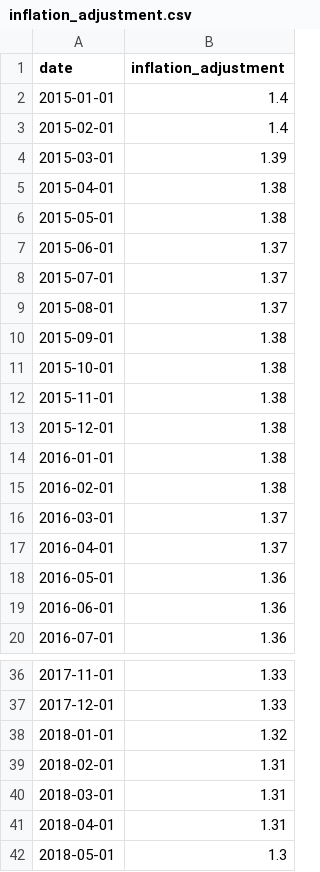
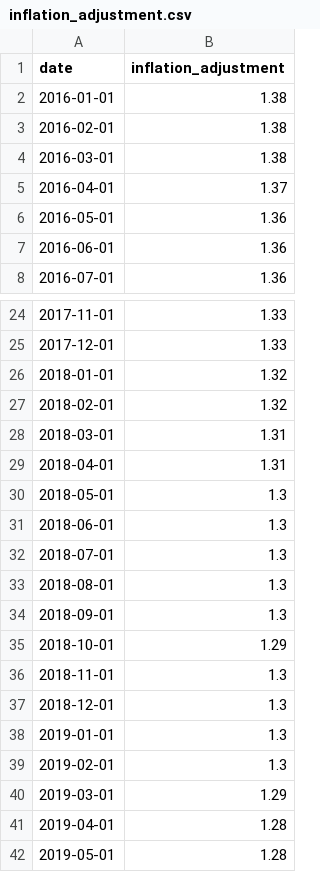
Before and after one commit to abcotvdata/price_tracker, a CSV file: inflation/inflation_adjustment.csv, drawn as a sheet; only a part is shown, gaps mark what is left out; the shorter side is filled out with more unchanged rows.

```diff
--- a/inflation/inflation_adjustment.csv
+++ b/inflation/inflation_adjustment.csv
@@ -1,17 +1,5 @@
 date,inflation_adjustment
-2015-01-01,1.4
-2015-02-01,1.4
-2015-03-01,1.39
-2015-04-01,1.38
-2015-05-01,1.38
-2015-06-01,1.37
-2015-07-01,1.37
-2015-08-01,1.37
-2015-09-01,1.38
-2015-10-01,1.38
-2015-11-01,1.38
-2015-12-01,1.38
 2016-01-01,1.38
 2016-02-01,1.38
-2016-03-01,1.37
+2016-03-01,1.38
 2016-04-01,1.37
@@ -38,3 +26,3 @@ date,inflation_adjustment
 2018-01-01,1.32
-2018-02-01,1.31
+2018-02-01,1.32
 2018-03-01,1.31
```
Also changed, not shown: inflation/inflation_adjustment_all_geographies.csv.
